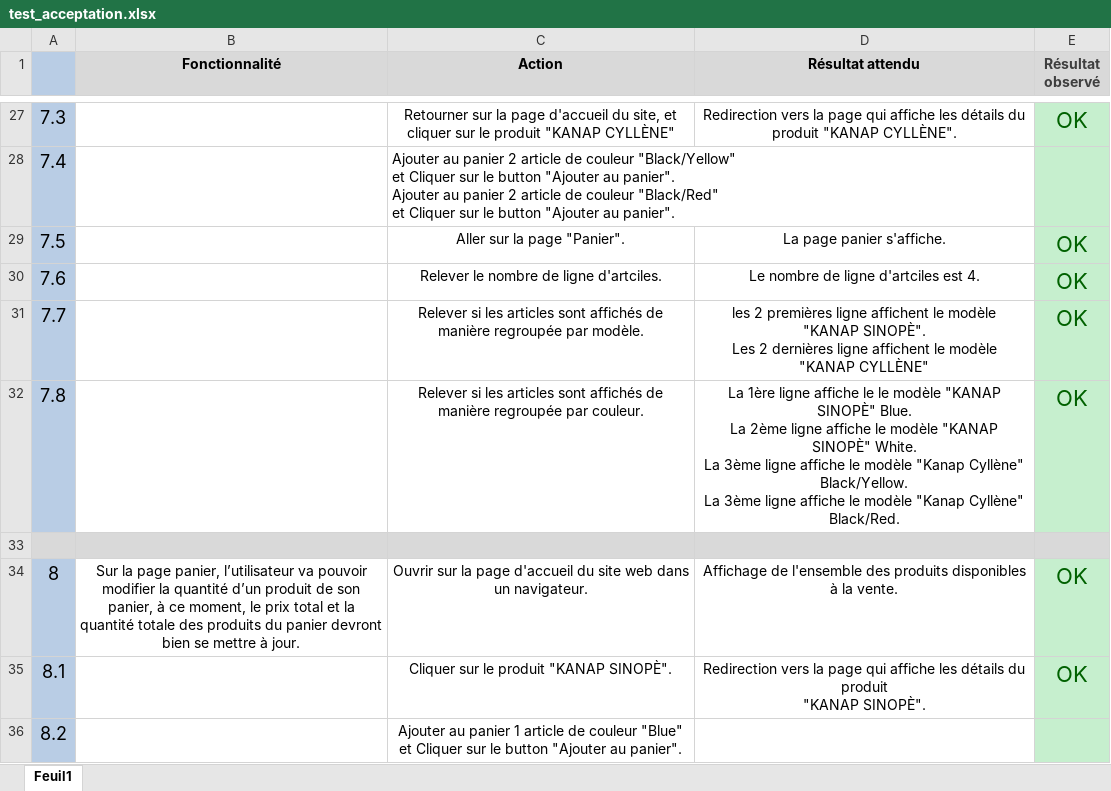
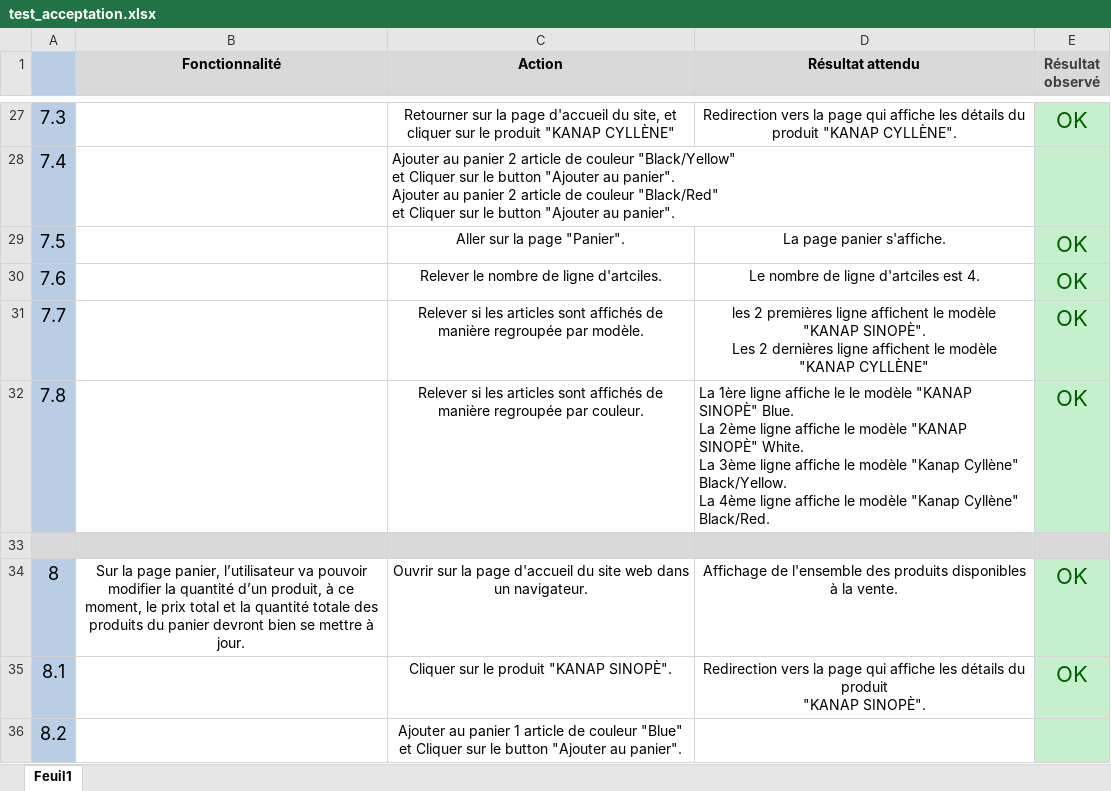
Before and after one commit to Sousx-Lab/oc-p5, an Excel workbook: doc/test_acceptation.xlsx, sheet Feuil1, drawn as a sheet; only a part is shown, gaps mark what is left out; values as stored, in another font and other column widths than the file's, no borders; ↵ is a line break in a cell; the diff names each change by its address in the sheet, - before the commit and + after, or states it on an @@ line.

Commit message:
refactor: acceptence test

```diff
--- a/doc/test_acceptation.xlsx (sheet Feuil1)
+++ b/doc/test_acceptation.xlsx (sheet Feuil1)
-D32 (Résultat attendu): …Black/Yellow. ↵ La 3ème ligne affiche…
+D32 (Résultat attendu): …Black/Yellow. ↵ La 4ème ligne affiche…
-D32 alignment: center
+D32 alignment: left
-B34 (Fonctionnalité): …quantité d’un produit de son panier, à ce…
+B34 (Fonctionnalité): …quantité d’un produit, à ce…
```
